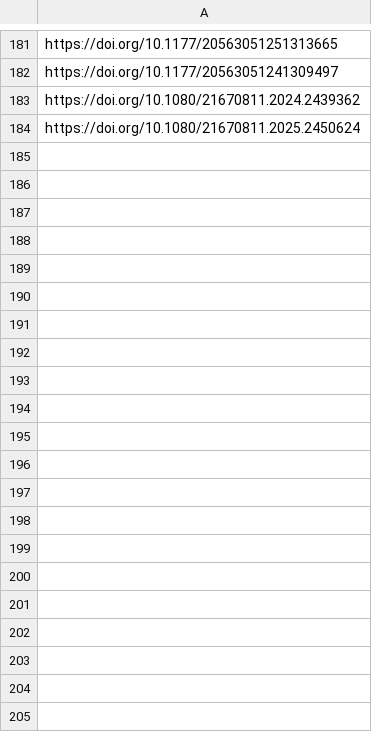
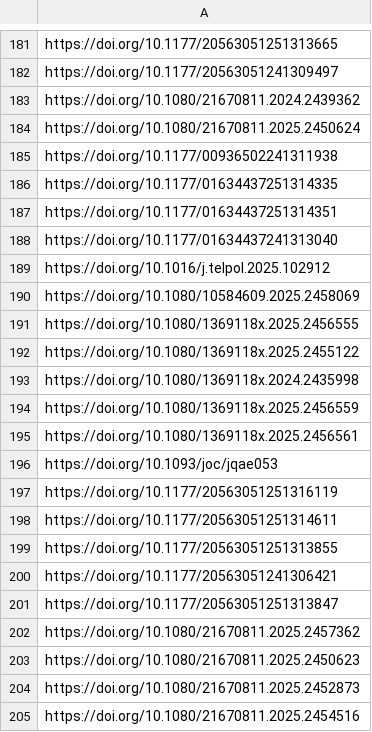
Before and after one commit to sumtxt/picnic, a CSV file: memory/communication_urls.csv, drawn as a sheet; only a part is shown, gaps mark what is left out; the diff names each change by its address in the sheet, - before the commit and + after, or states it on an @@ line.

```diff
--- a/memory/communication_urls.csv
+++ b/memory/communication_urls.csv
+row 185: https://doi.org/10.1177/00936502241311938
+row 186: https://doi.org/10.1177/01634437251314335
+row 187: https://doi.org/10.1177/01634437251314351
+row 188: https://doi.org/10.1177/01634437241313040
+row 189: https://doi.org/10.1016/j.telpol.2025.102912
+row 190: https://doi.org/10.1080/10584609.2025.2458069
+row 191: https://doi.org/10.1080/1369118x.2025.2456555
+row 192: https://doi.org/10.1080/1369118x.2025.2455122
+row 193: https://doi.org/10.1080/1369118x.2024.2435998
+row 194: https://doi.org/10.1080/1369118x.2025.2456559
+row 195: https://doi.org/10.1080/1369118x.2025.2456561
+row 196: https://doi.org/10.1093/joc/jqae053
+row 197: https://doi.org/10.1177/20563051251316119
+row 198: https://doi.org/10.1177/20563051251314611
+row 199: https://doi.org/10.1177/20563051251313855
+row 200: https://doi.org/10.1177/20563051241306421
+row 201: https://doi.org/10.1177/20563051251313847
+row 202: https://doi.org/10.1080/21670811.2025.2457362
+row 203: https://doi.org/10.1080/21670811.2025.2450623
+row 204: https://doi.org/10.1080/21670811.2025.2452873
+row 205: https://doi.org/10.1080/21670811.2025.2454516
```
Also changed, not shown: memory/economics_urls.csv, memory/migration_urls.csv, 11 other files.
